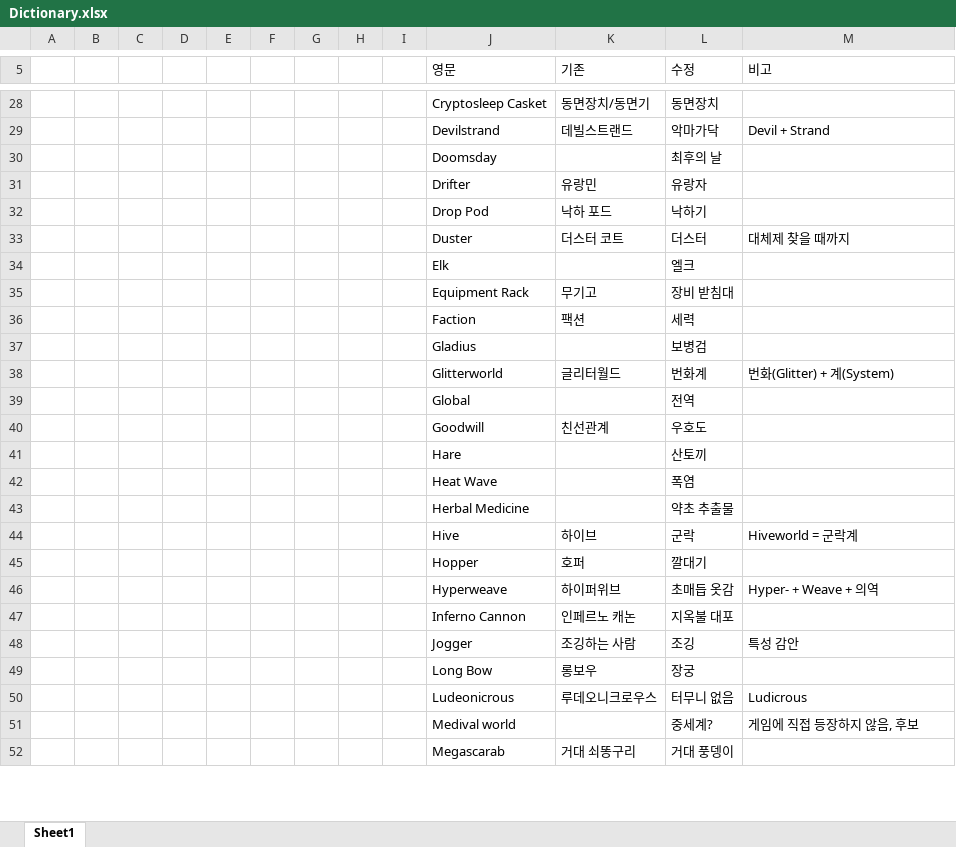
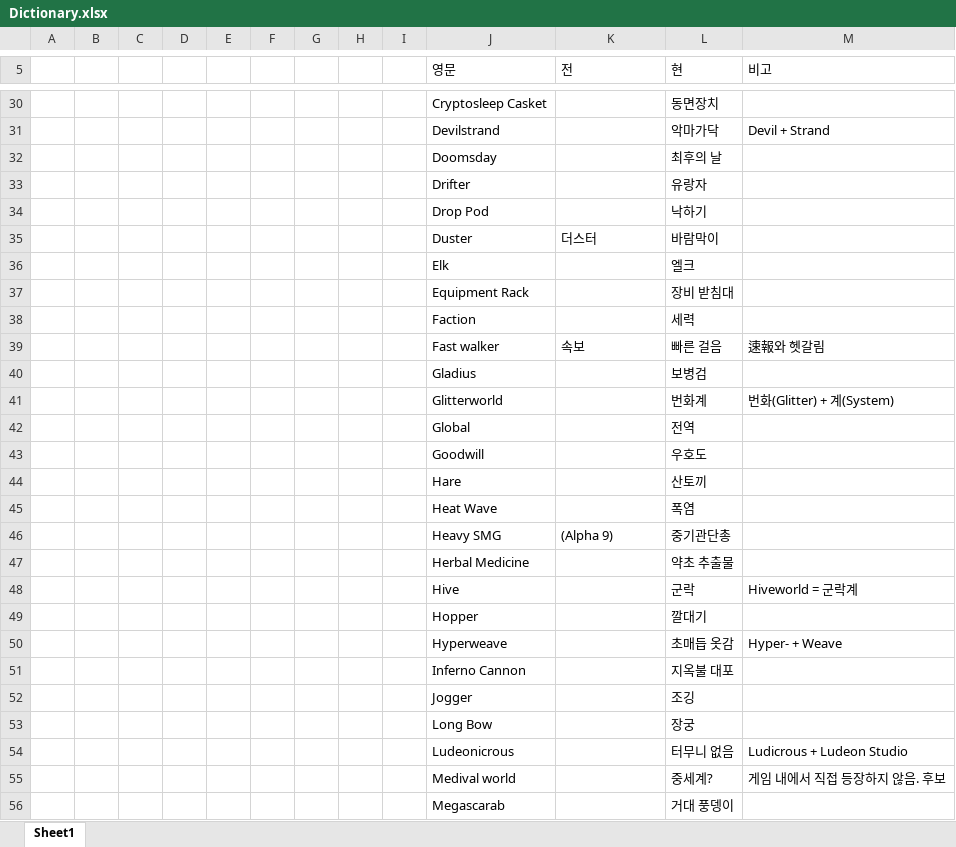
Before and after one commit to Ludeon/RimWorld-Korean, an Excel workbook: Dictionary.xlsx, sheet Sheet1, drawn as a sheet; only a part is shown, gaps mark what is left out; values as stored, in another font and other column widths than the file's, no borders; table styles not drawn; removed rows and columns are numbered as before the commit, all else as after; the diff covers the shown part only; the diff names each change by its address in the sheet, - before the commit and + after, or states it on an @@ line.

Commit message:
Alpha 9

```diff
--- a/Dictionary.xlsx (sheet Sheet1)
+++ b/Dictionary.xlsx (sheet Sheet1)
-K5: 기존
+K5: 전
-L5: 수정
+L5: 현
-K30 (전): 동면장치/동면기
+K30 (전): (empty)
-K31 (전): 데빌스트랜드
+K31 (전): (empty)
-K33 (전): 유랑민
+K33 (전): (empty)
-K34 (전): 낙하 포드
+K34 (전): (empty)
-row 33:  |  |  |  |  |  |  |  |  | Duster | 더스터 코트 | 더스터 | 대체제 찾을 때까지
+row 35:  |  |  |  |  |  |  |  |  | Duster | 더스터 | 바람막이
-K37 (전): 무기고
+K37 (전): (empty)
-K38 (전): 팩션
+K38 (전): (empty)
+row 39:  |  |  |  |  |  |  |  |  | Fast walker | 속보 | 빠른 걸음 | 速報와 헷갈림
-K41 (전): 글리터월드
+K41 (전): (empty)
-K43 (전): 친선관계
+K43 (전): (empty)
+row 46:  |  |  |  |  |  |  |  |  | Heavy SMG | (Alpha 9) | 중기관단총
-K48 (전): 하이브
+K48 (전): (empty)
-K49 (전): 호퍼
+K49 (전): (empty)
-K50 (전): 하이퍼위브
+K50 (전): (empty)
-M50 (비고): Hyper- + Weave + 의역
+M50 (비고): Hyper- + Weave
-K51 (전): 인페르노 캐논
+K51 (전): (empty)
-K52 (전): 조깅하는 사람
+K52 (전): (empty)
-M52 (비고): 특성 감안
+M52 (비고): (empty)
-K53 (전): 롱보우
+K53 (전): (empty)
-K54 (전): 루데오니크로우스
+K54 (전): (empty)
-M54 (비고): Ludicrous
+M54 (비고): Ludicrous + Ludeon Studio
-M55 (비고): 게임에 직접 등장하지 않음, 후보
+M55 (비고): 게임 내에서 직접 등장하지 않음. 후보
-K56 (전): 거대 쇠똥구리
+K56 (전): (empty)
```
Also changed, not shown: 14 added rows, 8 removed rows and 49 edited cells elsewhere in this sheet, 17 other files.
